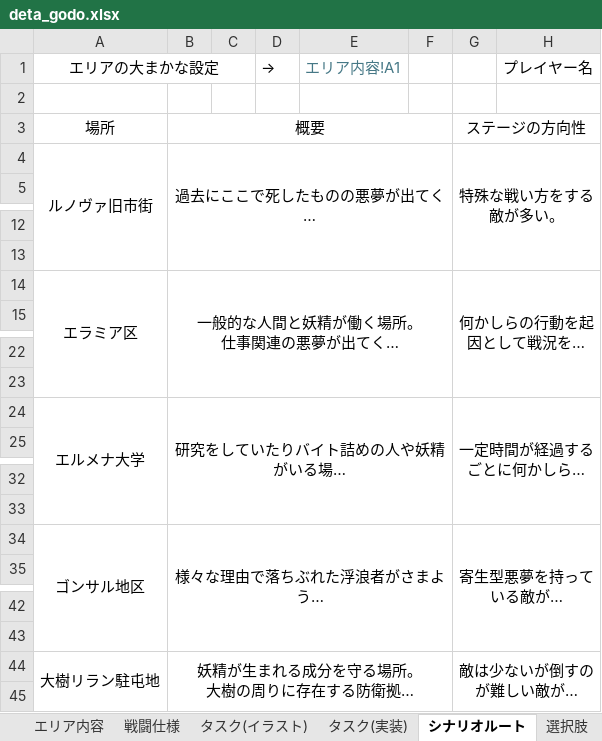
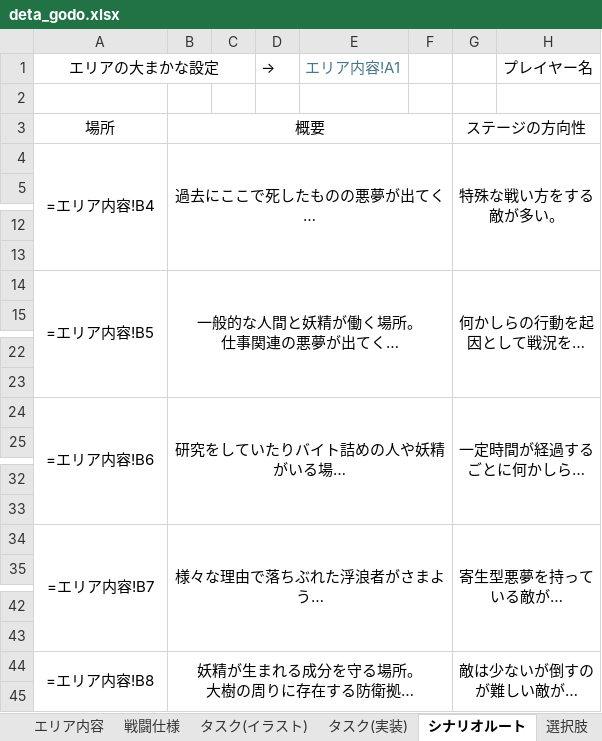
Before and after one commit to rainrumi/GJGJ_2605, an Excel workbook: resource/deta_godo.xlsx, sheet シナリオルート, drawn as a sheet; only a part is shown, gaps mark what is left out; long unchanged cells end in …; values as stored, in another font and other column widths than the file's, no borders; formulas without a stored value are shown as written; the diff covers the shown part only; the diff names each change by its address in the sheet, - before the commit and + after, or states it on an @@ line.

```diff
--- a/resource/deta_godo.xlsx (sheet シナリオルート)
+++ b/resource/deta_godo.xlsx (sheet シナリオルート)
-A4: ルノヴァ旧市街
+A4: =エリア内容!B4
-A14: エラミア区
+A14: =エリア内容!B5
-A24: エルメナ大学
+A24: =エリア内容!B6
-A34: ゴンサル地区
+A34: =エリア内容!B7
-A44: 大樹リラン駐屯地
+A44: =エリア内容!B8
```
Also changed, not shown: 6 edited cells elsewhere in this sheet, sheet ステージ設計データ, sheet ステージ, 1 other file.
